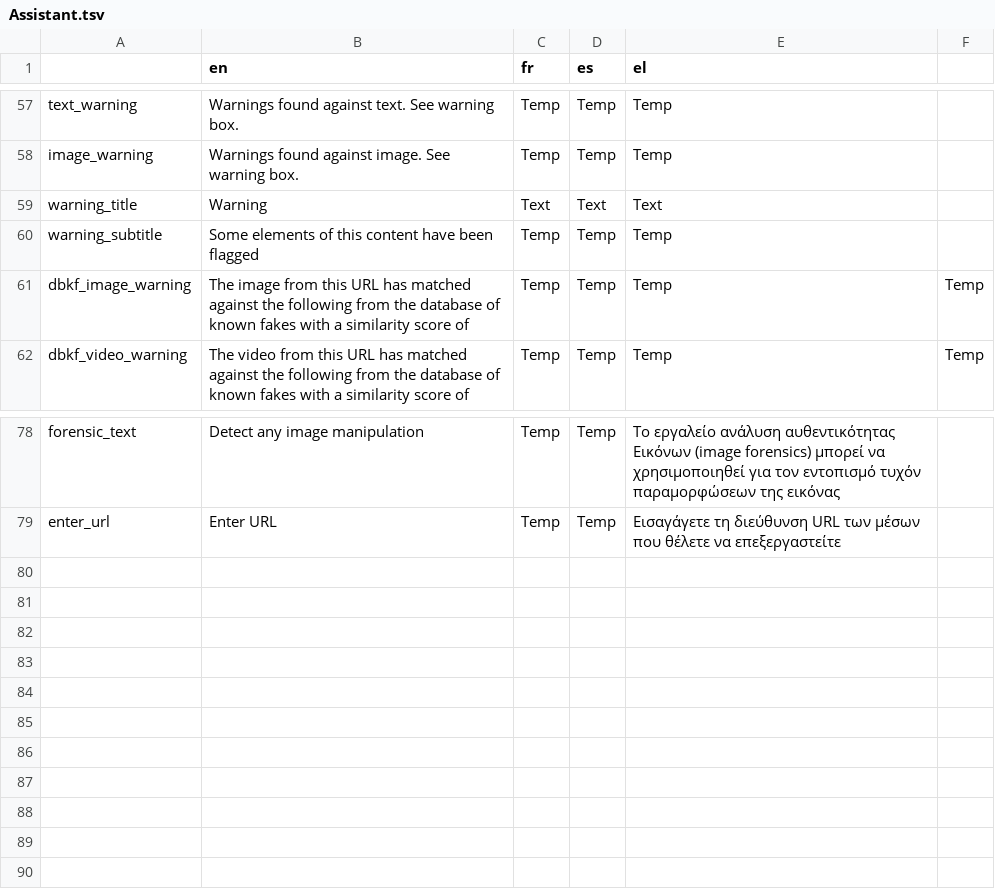
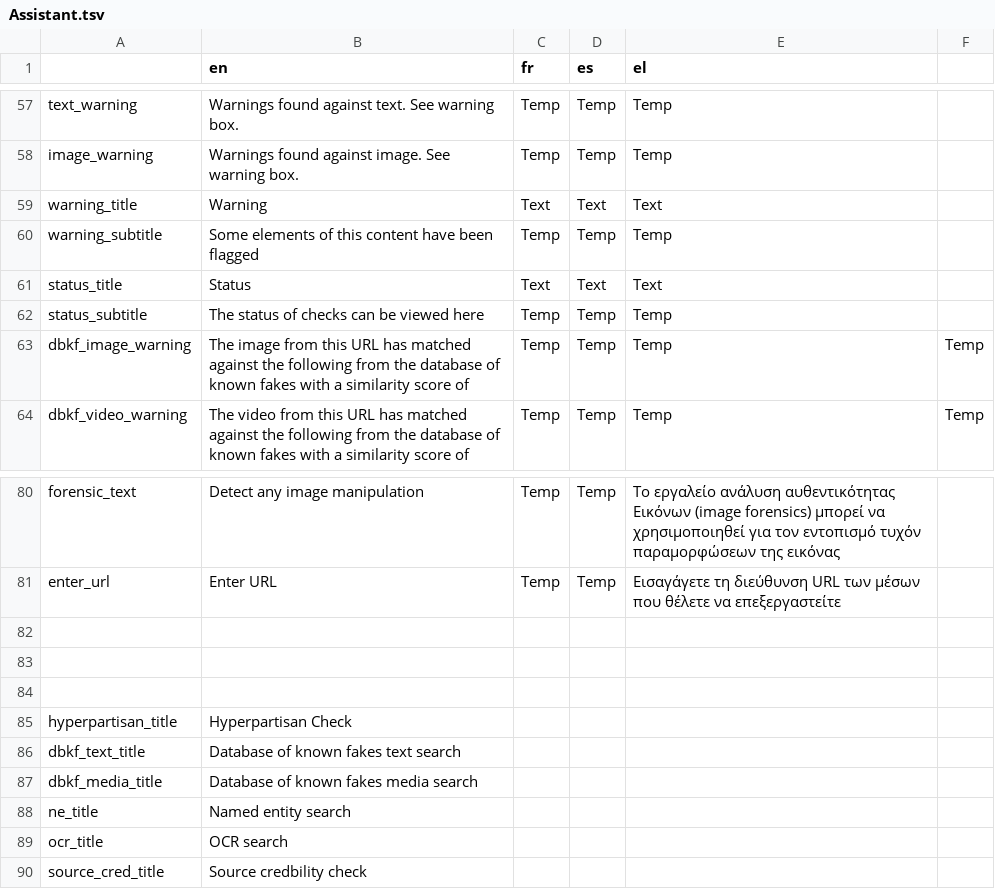
Before and after one commit to AFP-Medialab/verification-plugin, a TSV file: src/LocalDictionary/components/NavItems/tools/Assistant.tsv, drawn as a sheet; only a part is shown, gaps mark what is left out.

Commit message:
adding error flag/status bar instead of throwing app error on api fail

```diff
--- a/src/LocalDictionary/components/NavItems/tools/Assistant.tsv
+++ b/src/LocalDictionary/components/NavItems/tools/Assistant.tsv
@@ -60,2 +60,4 @@ warning_title	Warning	Text	Text	Text
 warning_subtitle	Some elements of this content have been flagged	Temp	Temp	Temp
+status_title	Status	Text	Text	Text
+status_subtitle	The status of checks can be viewed here	Temp	Temp	Temp
 dbkf_image_warning	The image from this URL has matched against the following from the database of known fakes with a similarity score of 	Temp	Temp	Temp	Temp
@@ -79 +81,10 @@ forensic_text	Detect any image manipulation	Temp	Temp	Το εργαλείο αν
 enter_url	Enter URL	Temp	Temp	Εισαγάγετε τη διεύθυνση URL των μέσων που θέλετε να επεξεργαστείτε
+
+
+
+hyperpartisan_title	Hyperpartisan Check
+dbkf_text_title	Database of known fakes text search
+dbkf_media_title	Database of known fakes media search
+ne_title	Named entity search
+ocr_title	OCR search
+source_cred_title	Source credbility check
```
Also changed, not shown: 5 other files.
